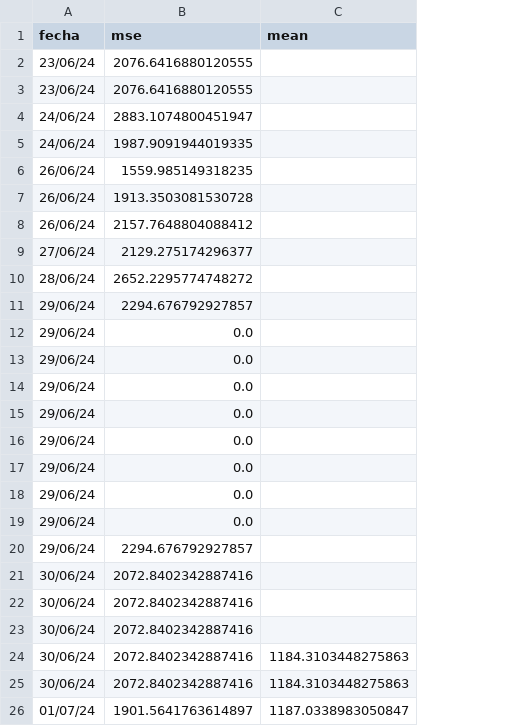
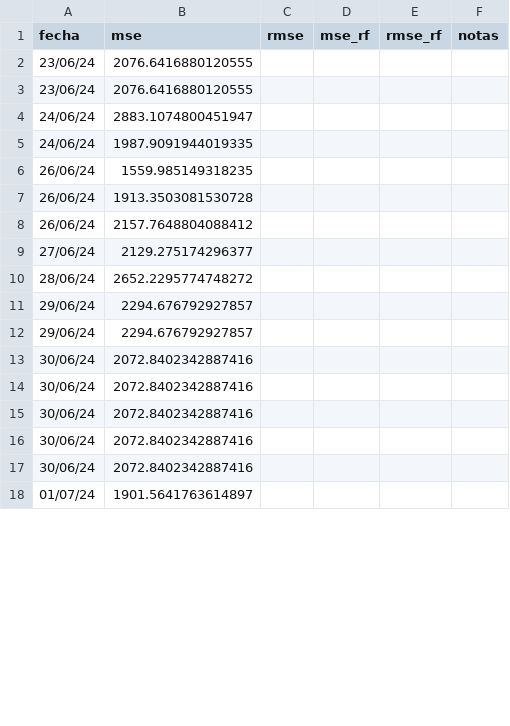
Before and after one commit to mcasber/machine_lineal, a CSV file: files/mse.csv, drawn as a sheet; only a part is shown; removed rows and columns are numbered as before the commit, all else as after; the diff covers the shown part only; the diff names each change by its address in the sheet, - before the commit and + after, or states it on an @@ line.

```diff
--- a/files/mse.csv
+++ b/files/mse.csv
-column C (mean), rows 24-26: 1184.3103448275863 | 1184.3103448275863 | 1187.0338983050847
+column C (rmse), empty
+column D (mse_rf), empty
+column E (rmse_rf), empty
+column F (notas), empty
-row 12: 29/06/24 | 0.0
-row 13: 29/06/24 | 0.0
-row 14: 29/06/24 | 0.0
-row 15: 29/06/24 | 0.0
-row 16: 29/06/24 | 0.0
-row 17: 29/06/24 | 0.0
-row 18: 29/06/24 | 0.0
-row 19: 29/06/24 | 0.0
```
Also changed, not shown: 47 added rows elsewhere in this file, files/datos.csv, files/df_consolidado.csv, 7 other files.
